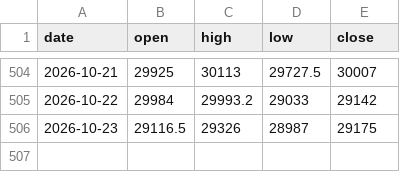
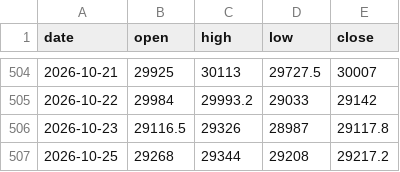
Before and after one commit to sambory9/market-indicator-tracker, a CSV file: data/prices/nq_fut.csv, drawn as a sheet; only a part is shown, gaps mark what is left out.

```diff
--- a/data/prices/nq_fut.csv
+++ b/data/prices/nq_fut.csv
@@ -505,2 +505,3 @@ date,open,high,low,close
 2026-10-22,29984,29993.2,29033,29142
-2026-10-23,29116.5,29326,28987,29175
+2026-10-23,29116.5,29326,28987,29117.8
+2026-10-25,29268,29344,29208,29217.2
```
Also changed, not shown: data/prices/btc.csv, data/prices/gold.csv, 27 other files.
